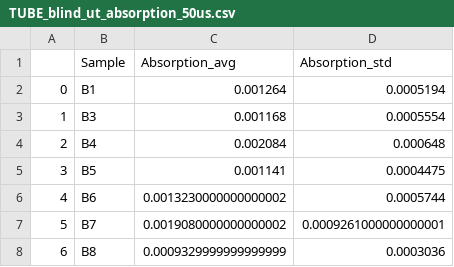
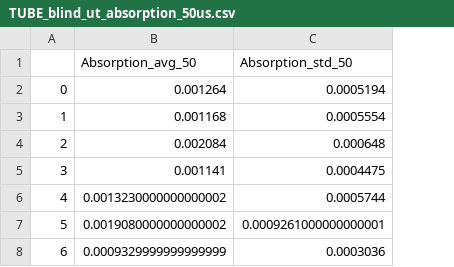
Before and after one commit to Marie-anneMawhin/Oct20_EPRI, a CSV file: Task1/Data/Intermediate_data/TUBE_blind_ut_absorption_50us.csv, drawn as a sheet; removed rows and columns are numbered as before the commit, all else as after; the diff names each change by its address in the sheet, - before the commit and + after, or states it on an @@ line.

```diff
--- a/Task1/Data/Intermediate_data/TUBE_blind_ut_absorption_50us.csv
+++ b/Task1/Data/Intermediate_data/TUBE_blind_ut_absorption_50us.csv
-column B (Sample), rows 2-8: B1 | B3 | B4 | B5 | B6 | B7 | B8
-B1: Absorption_avg
+B1: Absorption_avg_50
-C1: Absorption_std
+C1: Absorption_std_50
```
Also changed, not shown: Task1/Data/Intermediate_data/PIPE_ut_absorption_100us.csv, Task1/Data/Intermediate_data/PIPE_ut_absorption_50us.csv, 6 other files.
